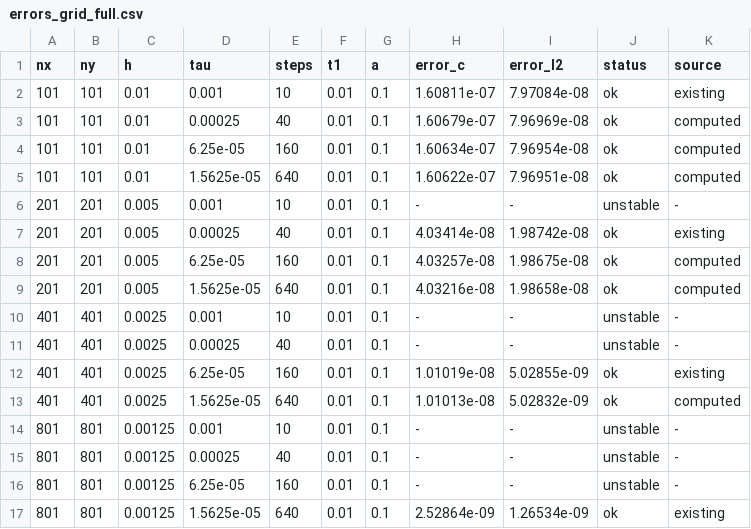
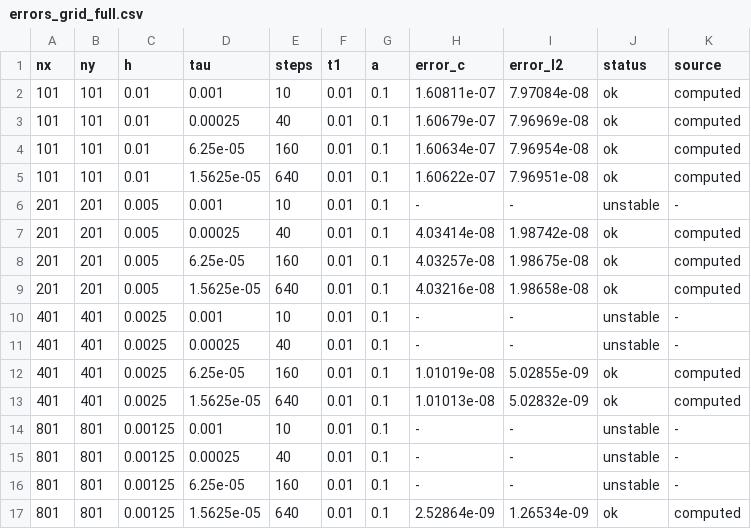
Before and after one commit to surious-type/heatconduction, a CSV file: errors/errors_grid_full.csv, drawn as a sheet.

```diff
--- a/errors/errors_grid_full.csv
+++ b/errors/errors_grid_full.csv
@@ -1,3 +1,3 @@
 nx,ny,h,tau,steps,t1,a,error_c,error_l2,status,source
-101,101,0.01,0.001,10,0.01,0.1,1.60811e-07,7.97084e-08,ok,existing
+101,101,0.01,0.001,10,0.01,0.1,1.60811e-07,7.97084e-08,ok,computed
 101,101,0.01,0.00025,40,0.01,0.1,1.60679e-07,7.96969e-08,ok,computed
@@ -6,3 +6,3 @@ nx,ny,h,tau,steps,t1,a,error_c,error_l2,status,source
 201,201,0.005,0.001,10,0.01,0.1,-,-,unstable,-
-201,201,0.005,0.00025,40,0.01,0.1,4.03414e-08,1.98742e-08,ok,existing
+201,201,0.005,0.00025,40,0.01,0.1,4.03414e-08,1.98742e-08,ok,computed
 201,201,0.005,6.25e-05,160,0.01,0.1,4.03257e-08,1.98675e-08,ok,computed
@@ -11,3 +11,3 @@ nx,ny,h,tau,steps,t1,a,error_c,error_l2,status,source
 401,401,0.0025,0.00025,40,0.01,0.1,-,-,unstable,-
-401,401,0.0025,6.25e-05,160,0.01,0.1,1.01019e-08,5.02855e-09,ok,existing
+401,401,0.0025,6.25e-05,160,0.01,0.1,1.01019e-08,5.02855e-09,ok,computed
 401,401,0.0025,1.5625e-05,640,0.01,0.1,1.01013e-08,5.02832e-09,ok,computed
@@ -16,2 +16,2 @@ nx,ny,h,tau,steps,t1,a,error_c,error_l2,status,source
 801,801,0.00125,6.25e-05,160,0.01,0.1,-,-,unstable,-
-801,801,0.00125,1.5625e-05,640,0.01,0.1,2.52864e-09,1.26534e-09,ok,existing
+801,801,0.00125,1.5625e-05,640,0.01,0.1,2.52864e-09,1.26534e-09,ok,computed
```
Also changed, not shown: 1 other file.
